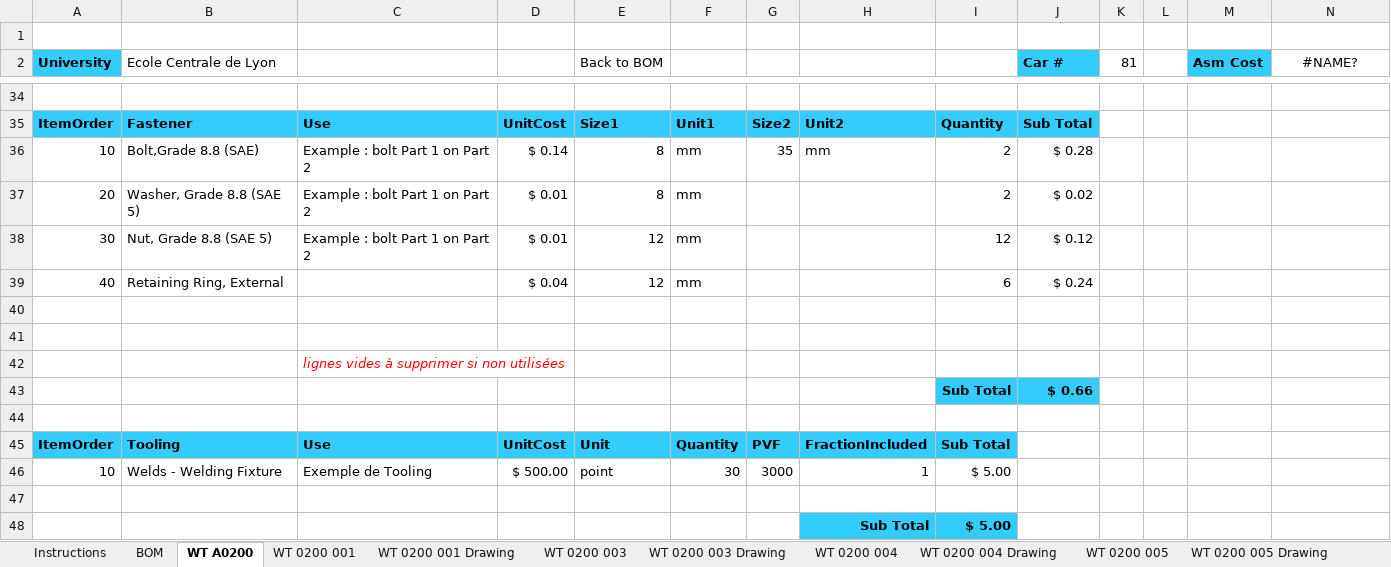
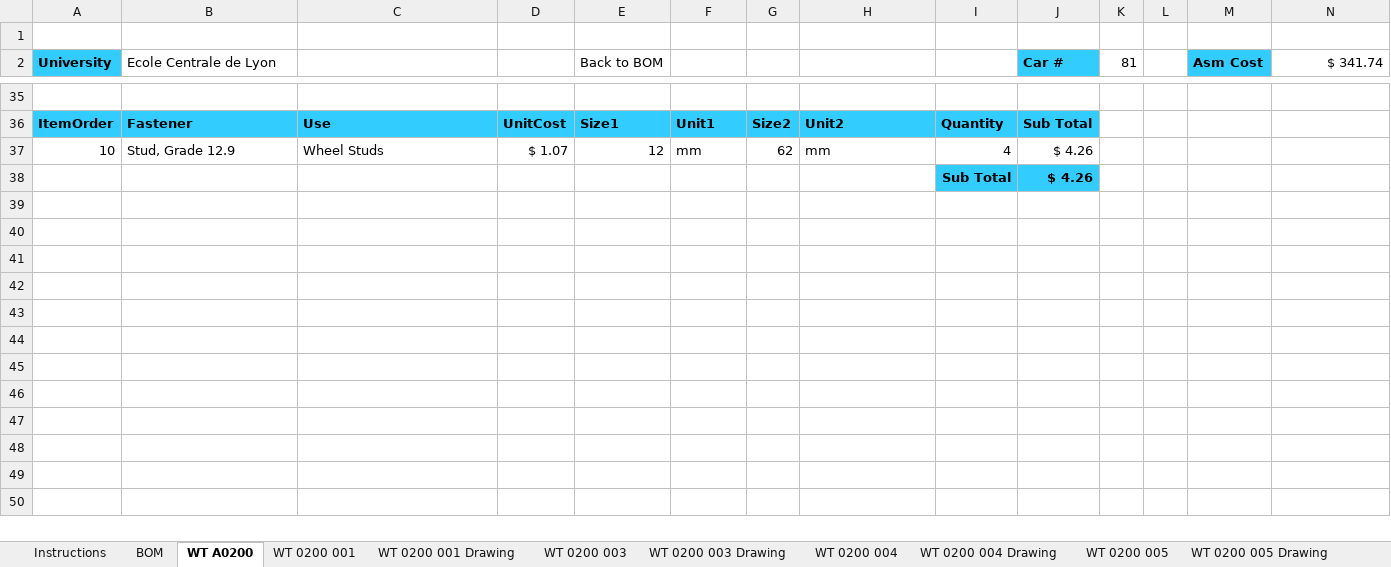
Before and after one commit to epsa-team/Vulcanix-v1.0, an Excel workbook: WT - Wheels, Wheel Bearing & Tires/Cost/WT A0200 (Front Hub Assembly).xlsx, sheet WT A0200, drawn as a sheet; only a part is shown, gaps mark what is left out; values as stored, in another font and other column widths than the file's, no borders; removed rows and columns are numbered as before the commit, all else as after; the diff covers the shown part only; the diff names each change by its address in the sheet, - before the commit and + after, or states it on an @@ line.

Commit message:
Cost moyeu avant et roue

```diff
--- a/WT - Wheels, Wheel Bearing & Tires/Cost/WT A0200 (Front Hub Assembly).xlsx (sheet WT A0200)
+++ b/WT - Wheels, Wheel Bearing & Tires/Cost/WT A0200 (Front Hub Assembly).xlsx (sheet WT A0200)
-N2: #NAME?
+N2: $ 341.74
-N2 alignment: center
+N2 alignment: right
-B37 (Ecole Centrale de Lyon): Bolt,Grade 8.8 (SAE)
+B37 (Ecole Centrale de Lyon): Stud, Grade 12.9
-C37: Example : bolt Part 1 on Part 2
+C37: Wheel Studs
-D37: $ 0.14
+D37: $ 1.07
-E37 (Back to BOM): 8
+E37 (Back to BOM): 12
-G37: 35
+G37: 62
-I37: 2
+I37: 4
-J37 (Car #): $ 0.28
+J37 (Car #): $ 4.26
-row 37: 20 | Washer, Grade 8.8 (SAE 5) | Example : bolt Part 1 on Part 2 | $ 0.01 | 8 | mm |  |  | 2 | $ 0.02
-row 38: 30 | Nut, Grade 8.8 (SAE 5) | Example : bolt Part 1 on Part 2 | $ 0.01 | 12 | mm |  |  | 12 | $ 0.12
-row 39: 40 | Retaining Ring, External |  | $ 0.04 | 12 | mm |  |  | 6 | $ 0.24
-row 38: (empty)
+row 38:  |  |  |  |  |  |  |  | Sub Total | $ 4.26
-I38:J38 fill: none
+I38:J38 fill: #33CCFF
-row 41: (empty)
-row 42:  |  | lignes vides à supprimer si non utilisées
-row 43:  |  |  |  |  |  |  |  | Sub Total | $ 0.66
-row 44: (empty)
-row 45: ItemOrder | Tooling | Use | UnitCost | Unit | Quantity | PVF | FractionIncluded | Sub Total
-row 46: 10 | Welds - Welding Fixture | Exemple de Tooling | $ 500.00 | point | 30 | 3000 | 1 | $ 5.00
-row 47: (empty)
-row 48:  |  |  |  |  |  |  | Sub Total | $ 5.00
```
Also changed, not shown: 12 added rows, 11 removed rows, 5 edited cells and cell formats elsewhere in this sheet, sheet WT 0200 003, formulas that keep their value, charts or pictures, WT - Wheels, Wheel Bearing & Tires/Cost/WT A0100 (Wheel Assembly).xlsx.
